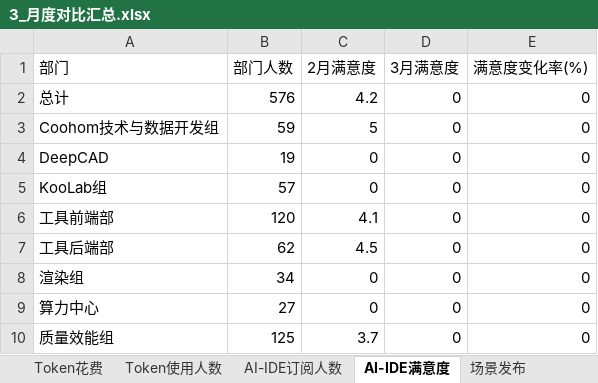
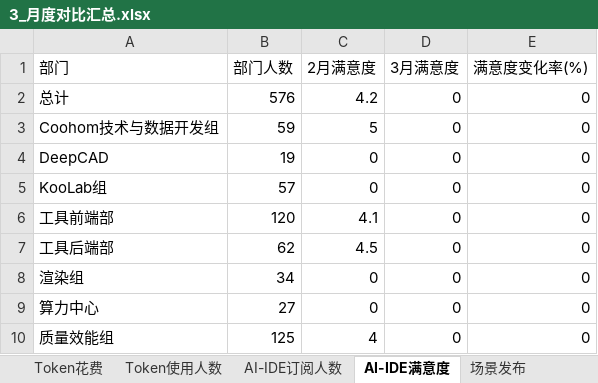
Before and after one commit to rocklin945/finebi, an Excel workbook: output/3_月度对比汇总.xlsx, sheet AI-IDE满意度, drawn as a sheet; values as stored, in another font and other column widths than the file's, no borders; the diff names each change by its address in the sheet, - before the commit and + after, or states it on an @@ line.

```diff
--- a/output/3_月度对比汇总.xlsx (sheet AI-IDE满意度)
+++ b/output/3_月度对比汇总.xlsx (sheet AI-IDE满意度)
-C10 (2月满意度): 3.7
+C10 (2月满意度): 4
```
Also changed, not shown: sheet AI-IDE订阅人数, output/2.3_审批中尚未反馈人员.xlsx, output/2.4_反馈意见汇总.xlsx, 9 other files.
